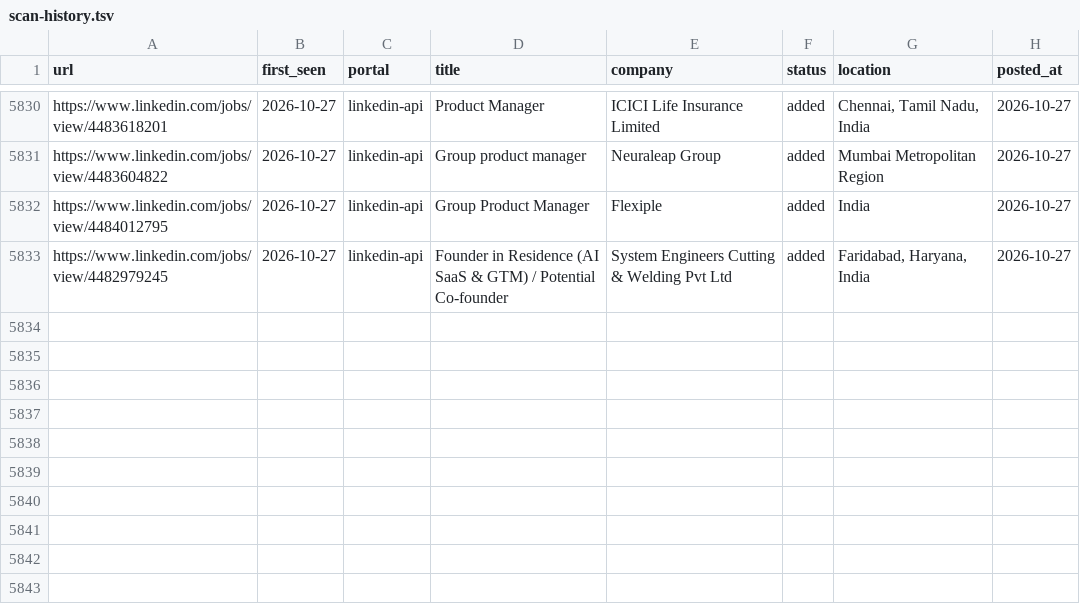
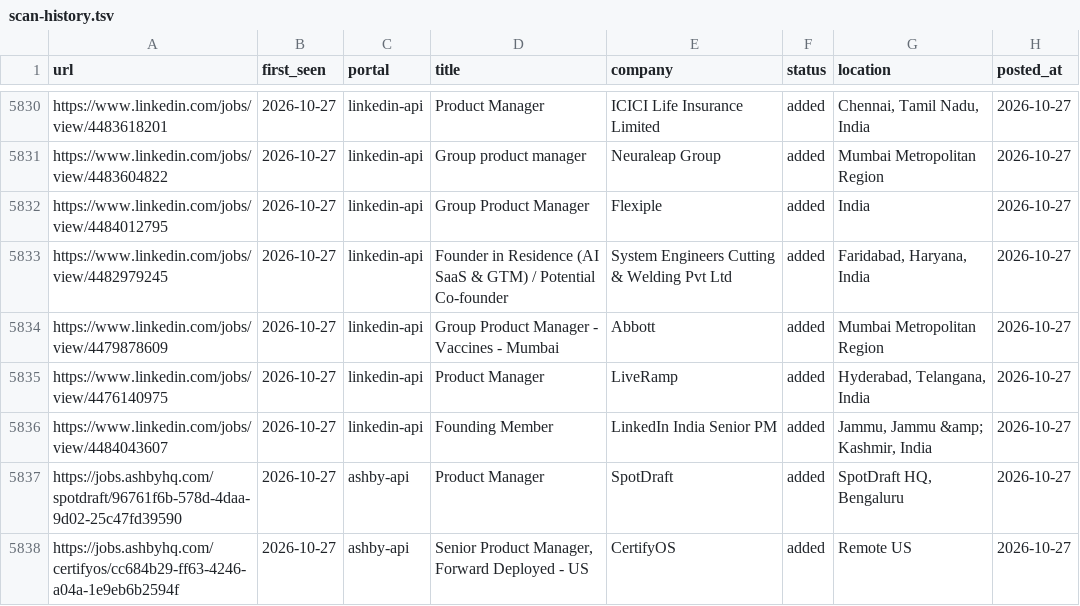
Before and after one commit to Meher1712/career-ops, a TSV file: data/scan-history.tsv, drawn as a sheet; only a part is shown, gaps mark what is left out.

Commit message:
scan: 2026-10-27 — 5 new jobs

```diff
--- a/data/scan-history.tsv
+++ b/data/scan-history.tsv
@@ -5833 +5833,6 @@ https://www.linkedin.com/jobs/view/4484012795	2026-10-27	linkedin-api	Group Prod
 https://www.linkedin.com/jobs/view/4482979245	2026-10-27	linkedin-api	Founder in Residence (AI SaaS & GTM) / Potential Co-founder	System Engineers Cutting & Welding Pvt Ltd	added	Faridabad, Haryana, India	2026-10-27
+https://www.linkedin.com/jobs/view/4479878609	2026-10-27	linkedin-api	Group Product Manager - Vaccines - Mumbai	Abbott	added	Mumbai Metropolitan Region	2026-10-27
+https://www.linkedin.com/jobs/view/4476140975	2026-10-27	linkedin-api	Product Manager	LiveRamp	added	Hyderabad, Telangana, India	2026-10-27
+https://www.linkedin.com/jobs/view/4484043607	2026-10-27	linkedin-api	Founding Member	LinkedIn India Senior PM	added	Jammu, Jammu &amp; Kashmir, India	2026-10-27
+https://jobs.ashbyhq.com/spotdraft/96761f6b-578d-4daa-9d02-25c47fd39590	2026-10-27	ashby-api	Product Manager	SpotDraft	added	SpotDraft HQ, Bengaluru	2026-10-27
+https://jobs.ashbyhq.com/certifyos/cc684b29-ff63-4246-a04a-1e9eb6b2594f	2026-10-27	ashby-api	Senior Product Manager, Forward Deployed - US	CertifyOS	added	Remote US	2026-10-27
```
Also changed, not shown: 1 other file.
